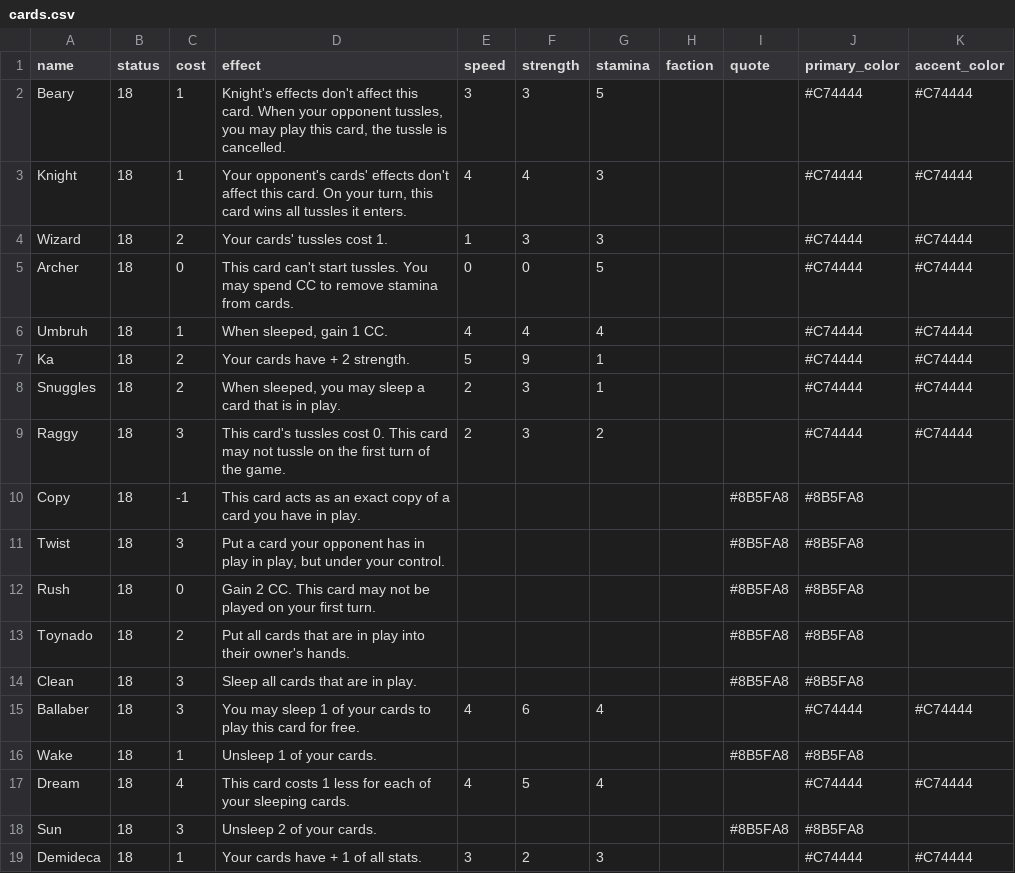
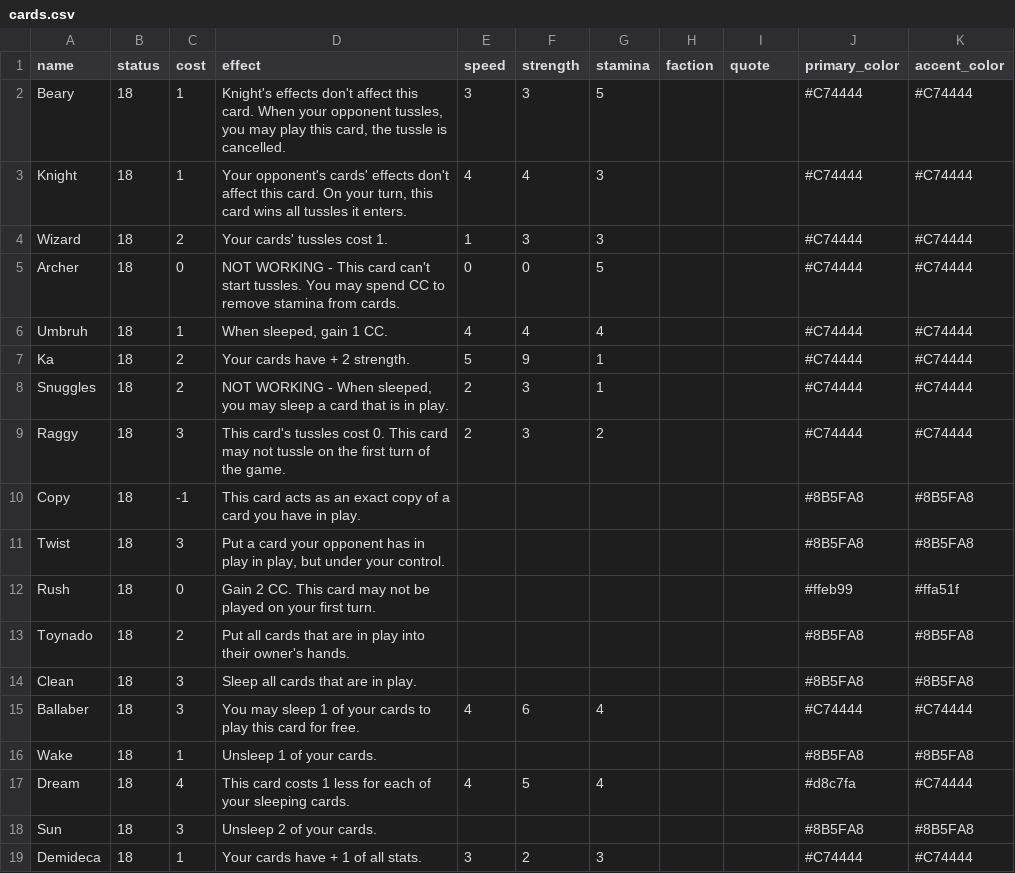
Before and after one commit to RegisCA/ggltcg, a CSV file: backend/data/cards.csv, drawn as a sheet.

Commit message:
Minor updates to cards.csv and gameboard UX tweaks

```diff
--- a/backend/data/cards.csv
+++ b/backend/data/cards.csv
@@ -4,16 +4,16 @@ Knight,18,1,"Your opponent's cards' effects don't affect this card. On your turn
 Wizard,18,2,Your cards' tussles cost 1.,1,3,3,,,#C74444,#C74444
-Archer,18,0,This card can't start tussles. You may spend CC to remove stamina from cards.,0,0,5,,,#C74444,#C74444
+Archer,18,0,NOT WORKING - This card can't start tussles. You may spend CC to remove stamina from cards.,0,0,5,,,#C74444,#C74444
 Umbruh,18,1,"When sleeped, gain 1 CC.",4,4,4,,,#C74444,#C74444
 Ka,18,2,Your cards have + 2 strength.,5,9,1,,,#C74444,#C74444
-Snuggles,18,2,"When sleeped, you may sleep a card that is in play.",2,3,1,,,#C74444,#C74444
+Snuggles,18,2,"NOT WORKING - When sleeped, you may sleep a card that is in play.",2,3,1,,,#C74444,#C74444
 Raggy,18,3,This card's tussles cost 0. This card may not tussle on the first turn of the game.,2,3,2,,,#C74444,#C74444
-Copy,18,-1,This card acts as an exact copy of a card you have in play.,,,,,#8B5FA8,#8B5FA8
-Twist,18,3,"Put a card your opponent has in play in play, but under your control.",,,,,#8B5FA8,#8B5FA8
-Rush,18,0,Gain 2 CC. This card may not be played on your first turn.,,,,,#8B5FA8,#8B5FA8
-Toynado,18,2,Put all cards that are in play into their owner's hands.,,,,,#8B5FA8,#8B5FA8
-Clean,18,3,Sleep all cards that are in play.,,,,,#8B5FA8,#8B5FA8
+Copy,18,-1,This card acts as an exact copy of a card you have in play.,,,,,,#8B5FA8,#8B5FA8
+Twist,18,3,"Put a card your opponent has in play in play, but under your control.",,,,,,#8B5FA8,#8B5FA8
+Rush,18,0,Gain 2 CC. This card may not be played on your first turn.,,,,,,#ffeb99,#ffa51f
+Toynado,18,2,Put all cards that are in play into their owner's hands.,,,,,,#8B5FA8,#8B5FA8
+Clean,18,3,Sleep all cards that are in play.,,,,,,#8B5FA8,#8B5FA8
 Ballaber,18,3,You may sleep 1 of your cards to play this card for free.,4,6,4,,,#C74444,#C74444
-Wake,18,1,Unsleep 1 of your cards.,,,,,#8B5FA8,#8B5FA8
-Dream,18,4,This card costs 1 less for each of your sleeping cards.,4,5,4,,,#C74444,#C74444
-Sun,18,3,Unsleep 2 of your cards.,,,,,#8B5FA8,#8B5FA8
+Wake,18,1,Unsleep 1 of your cards.,,,,,,#8B5FA8,#8B5FA8
+Dream,18,4,This card costs 1 less for each of your sleeping cards.,4,5,4,,,#d8c7fa,#C74444
+Sun,18,3,Unsleep 2 of your cards.,,,,,,#8B5FA8,#8B5FA8
 Demideca,18,1,Your cards have + 1 of all stats.,3,2,3,,,#C74444,#C74444
```
Also changed, not shown: 4 other files.
